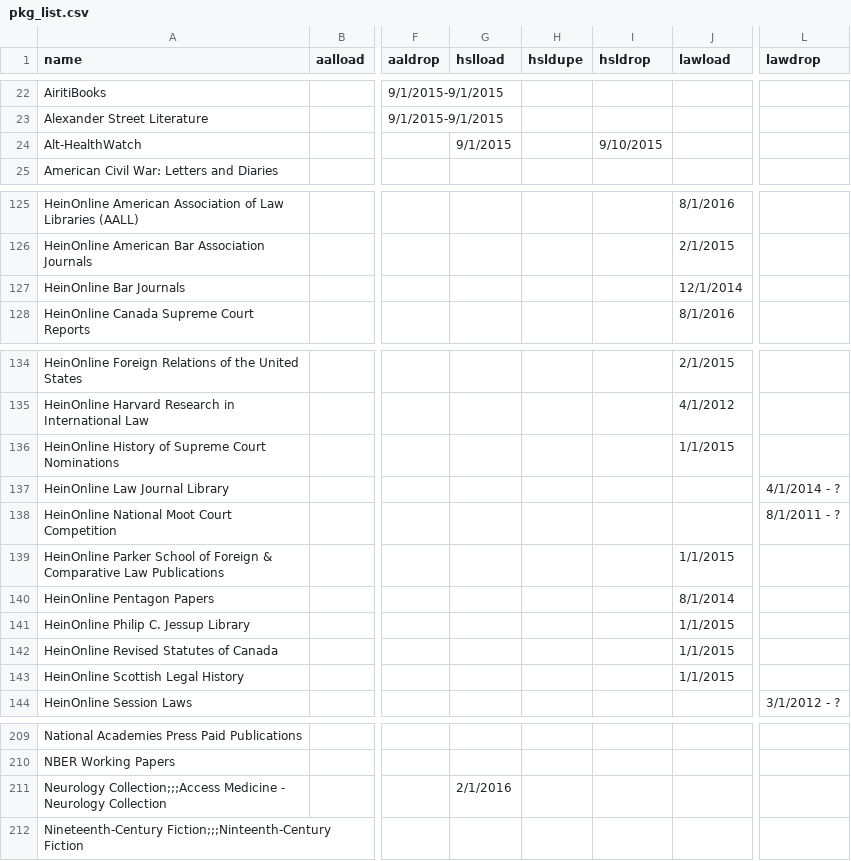
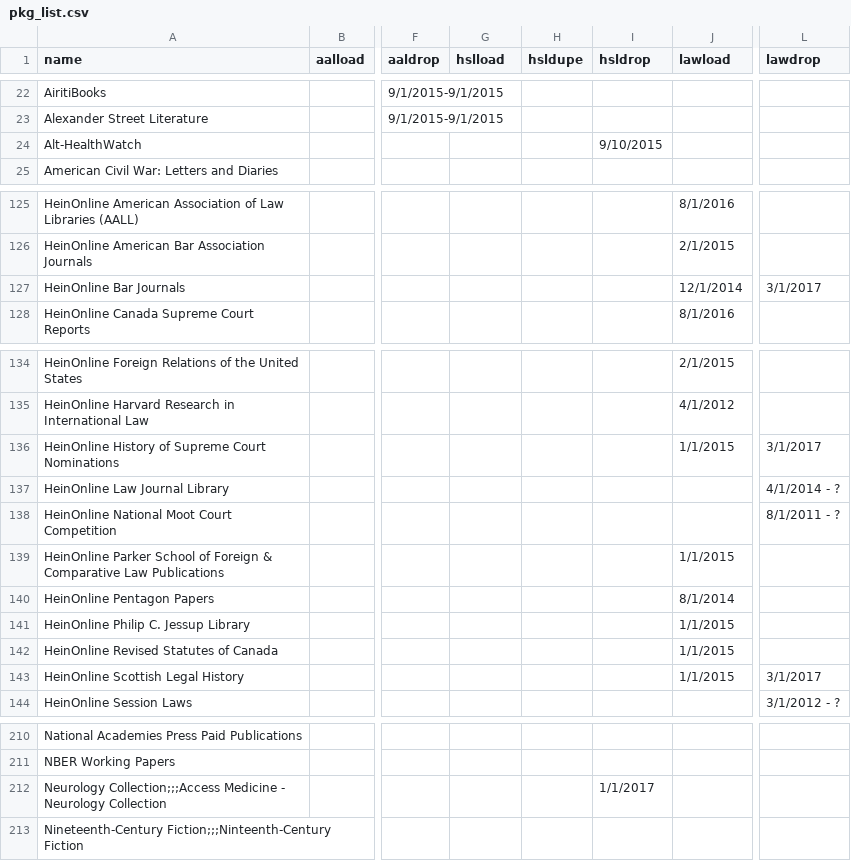
Before and after one commit to UNC-Libraries/sersolsol, a CSV file: data/pkg_list.csv, drawn as a sheet; only a part is shown, gaps mark what is left out; addresses are those after the commit; the diff covers the shown part only; the diff names each change by its address in the sheet, - before the commit and + after, or states it on an @@ line.

```diff
--- a/data/pkg_list.csv
+++ b/data/pkg_list.csv
-G24 (hslload): 9/1/2015
+G24 (hslload): (empty)
-L127 (lawdrop): (empty)
+L127 (lawdrop): 3/1/2017
-L136 (lawdrop): (empty)
+L136 (lawdrop): 3/1/2017
-L143 (lawdrop): (empty)
+L143 (lawdrop): 3/1/2017
-G212 (hslload): 2/1/2016
+G212 (hslload): (empty)
-I212 (hsldrop): (empty)
+I212 (hsldrop): 1/1/2017
```
Also changed, not shown: 29 added rows and 21 edited cells elsewhere in this file, 2 other files.
